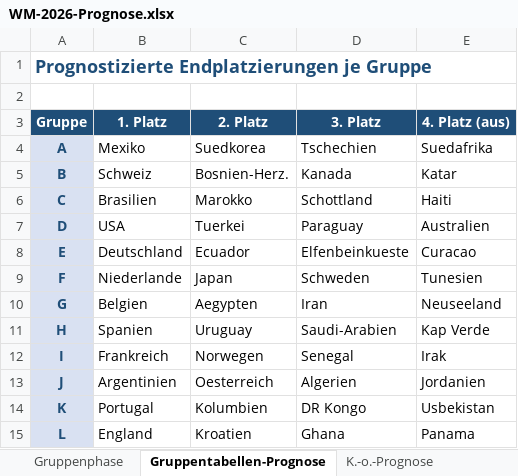
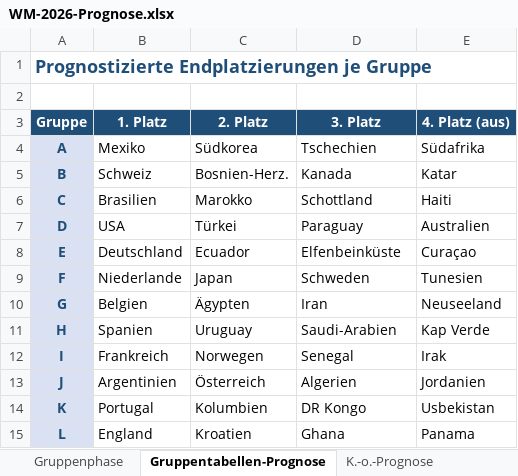
Before and after one commit to Sebastianue/hallo-github, an Excel workbook: WM-2026-Prognose.xlsx, sheet Gruppentabellen-Prognose, drawn as a sheet; values as stored, in another font and other column widths than the file's, no borders; the diff names each change by its address in the sheet, - before the commit and + after, or states it on an @@ line.

```diff
--- a/WM-2026-Prognose.xlsx (sheet Gruppentabellen-Prognose)
+++ b/WM-2026-Prognose.xlsx (sheet Gruppentabellen-Prognose)
-C4 (2. Platz): Suedkorea
+C4 (2. Platz): Südkorea
-E4 (4. Platz (aus)): Suedafrika
+E4 (4. Platz (aus)): Südafrika
-C7 (2. Platz): Tuerkei
+C7 (2. Platz): Türkei
-D8 (3. Platz): Elfenbeinkueste
+D8 (3. Platz): Elfenbeinküste
-E8 (4. Platz (aus)): Curacao
+E8 (4. Platz (aus)): Curaçao
-C10 (2. Platz): Aegypten
+C10 (2. Platz): Ägypten
-C13 (2. Platz): Oesterreich
+C13 (2. Platz): Österreich
```
Also changed, not shown: sheet Gruppenphase, sheet K.-o.-Prognose, 4 other files.
